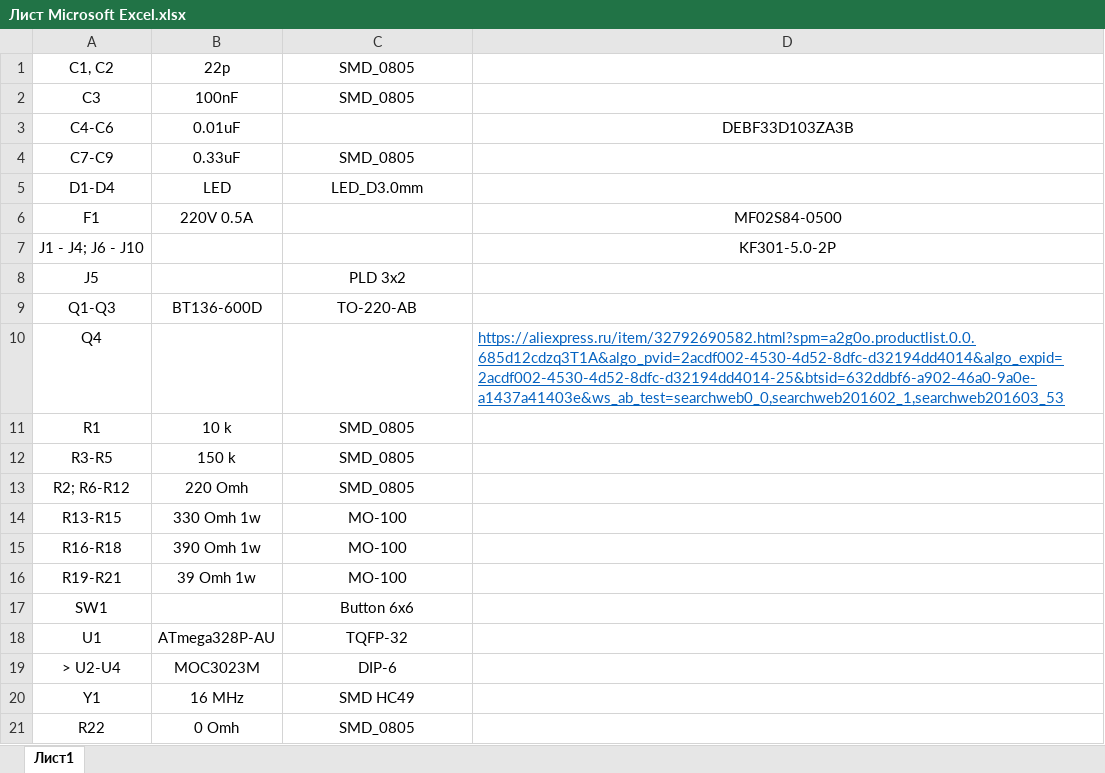
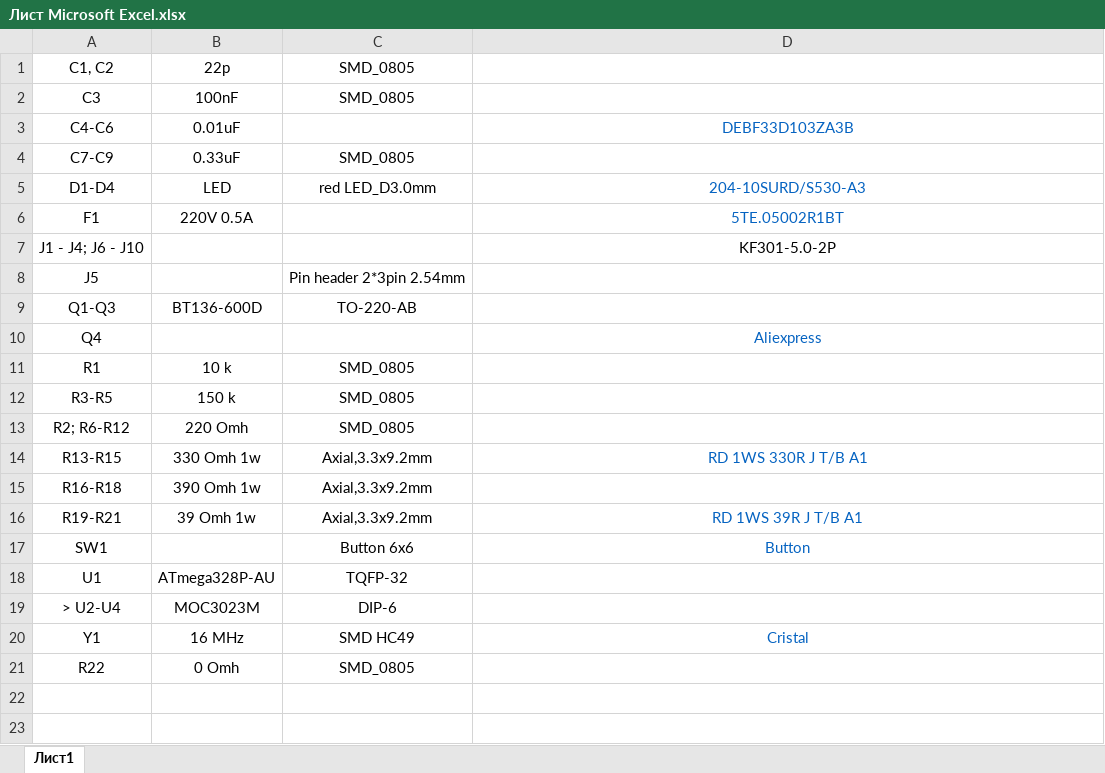
Before and after one commit to ShalomGH/78125, an Excel workbook: Лист Microsoft Excel.xlsx, sheet Лист1, drawn as a sheet; values as stored, in another font and other column widths than the file's, no borders; the diff names each change by its address in the sheet, - before the commit and + after, or states it on an @@ line.

Commit message:
Add files via upload

```diff
--- a/Лист Microsoft Excel.xlsx (sheet Лист1)
+++ b/Лист Microsoft Excel.xlsx (sheet Лист1)
-D3 text colour: black
+D3 text colour: #0563C1
-C5: LED_D3.0mm
+C5: red LED_D3.0mm
-D5: (empty)
+D5: 204-10SURD/S530-A3
-D6: MF02S84-0500
+D6: 5TE.05002R1BT
-D6 text colour: black
+D6 text colour: #0563C1
-C8: PLD 3x2
+C8: Pin header 2*3pin 2.54mm
-D10: https://aliexpress.ru/item/32792690582.html?spm=a2g0o.productlist.0.0.685d12cdzq3T1A&algo_pvid=2acdf002-4530-4d52-8dfc-d32194dd4014&algo_expid=2acdf002-4530-4d52-8dfc-d32194dd4014-25&btsid=632ddbf6-a902-46a0-9a0e-a1437a41403e&ws_ab_test=searchweb0_0,searchweb201602_1,searchweb201603_53
+D10: Aliexpress
@@ D10 underline: on → off, alignment: left → center @@
-C14:C16: MO-100
+C14:C16: Axial,3.3x9.2mm
-D14: (empty)
+D14: RD 1WS 330R J T/B A1
-D16: (empty)
+D16: RD 1WS 39R J T/B A1
-D17: (empty)
+D17: Button
-D20: (empty)
+D20: Cristal
```
